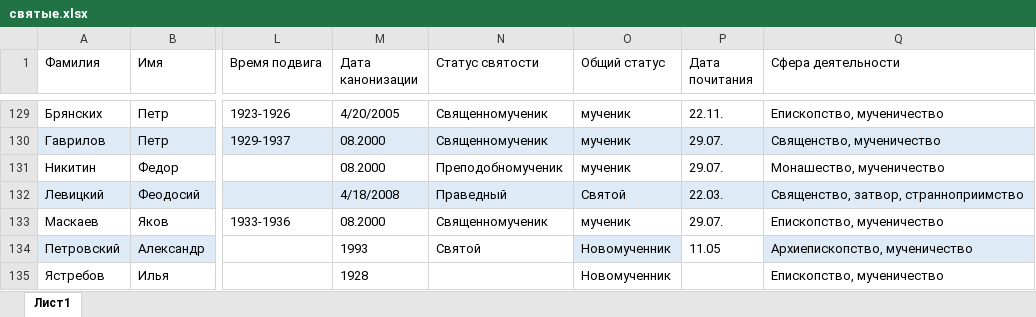
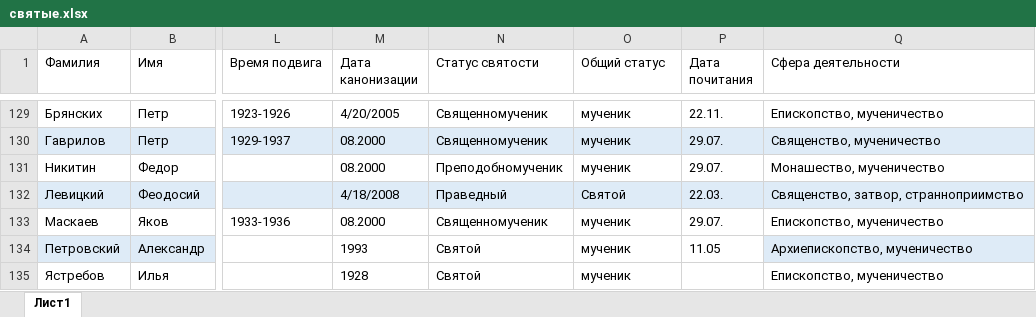
Before and after one commit to solidarik/atlaspravoslavie, an Excel workbook: loadDatabase/religion/святые.xlsx, sheet Лист1, drawn as a sheet; only a part is shown, gaps mark what is left out; values as stored, in another font and other column widths than the file's, no borders; the diff covers the shown part only; the diff names each change by its address in the sheet, - before the commit and + after, or states it on an @@ line.

Commit message:
Add aggregation table for persons

```diff
--- a/loadDatabase/religion/святые.xlsx (sheet Лист1)
+++ b/loadDatabase/religion/святые.xlsx (sheet Лист1)
-O134:O135 (Общий статус): Новомученник
+O134:O135 (Общий статус): мученик
-O134 fill: #DEEBF7
+O134 fill: none
-N135 (Статус святости): (empty)
+N135 (Статус святости): Святой
```
Also changed, not shown: 4 edited cells and cell formats elsewhere in this sheet, 28 other files.
